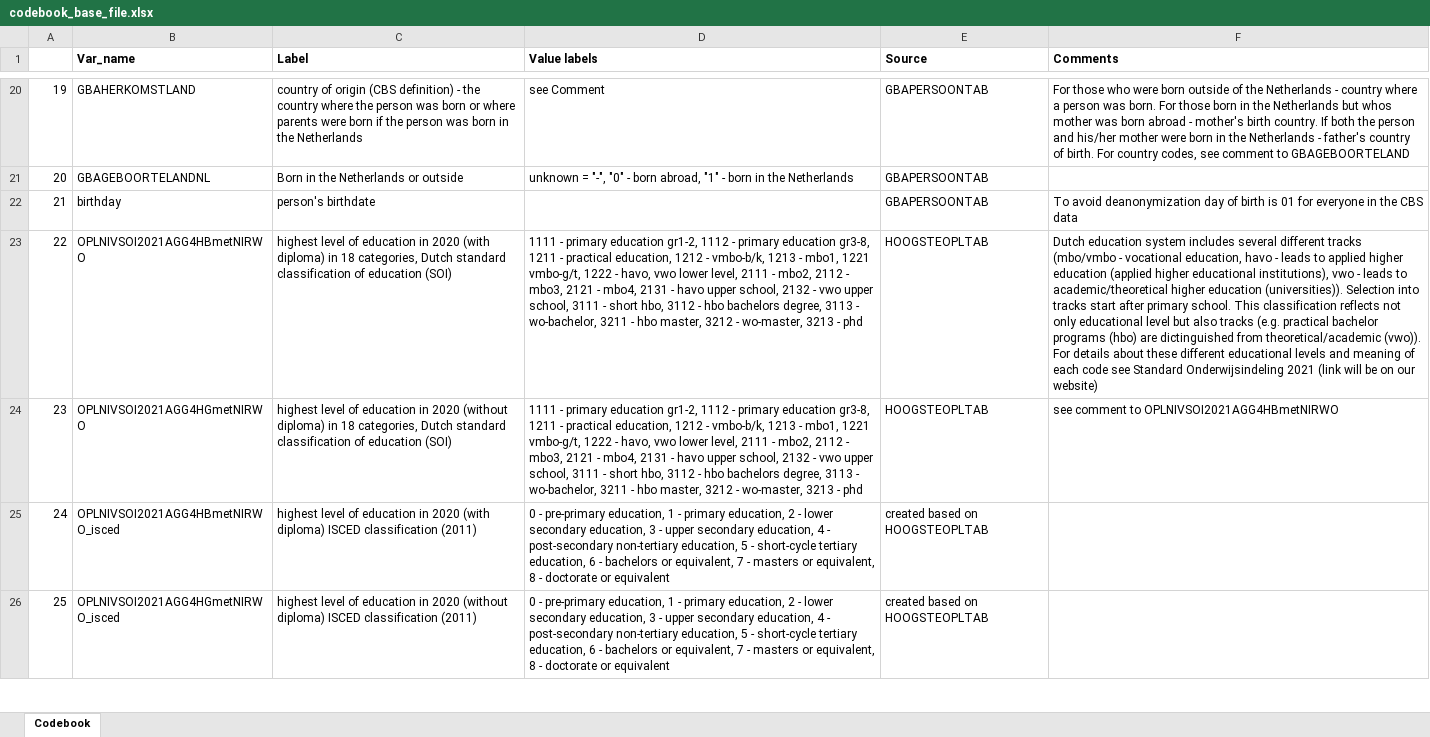
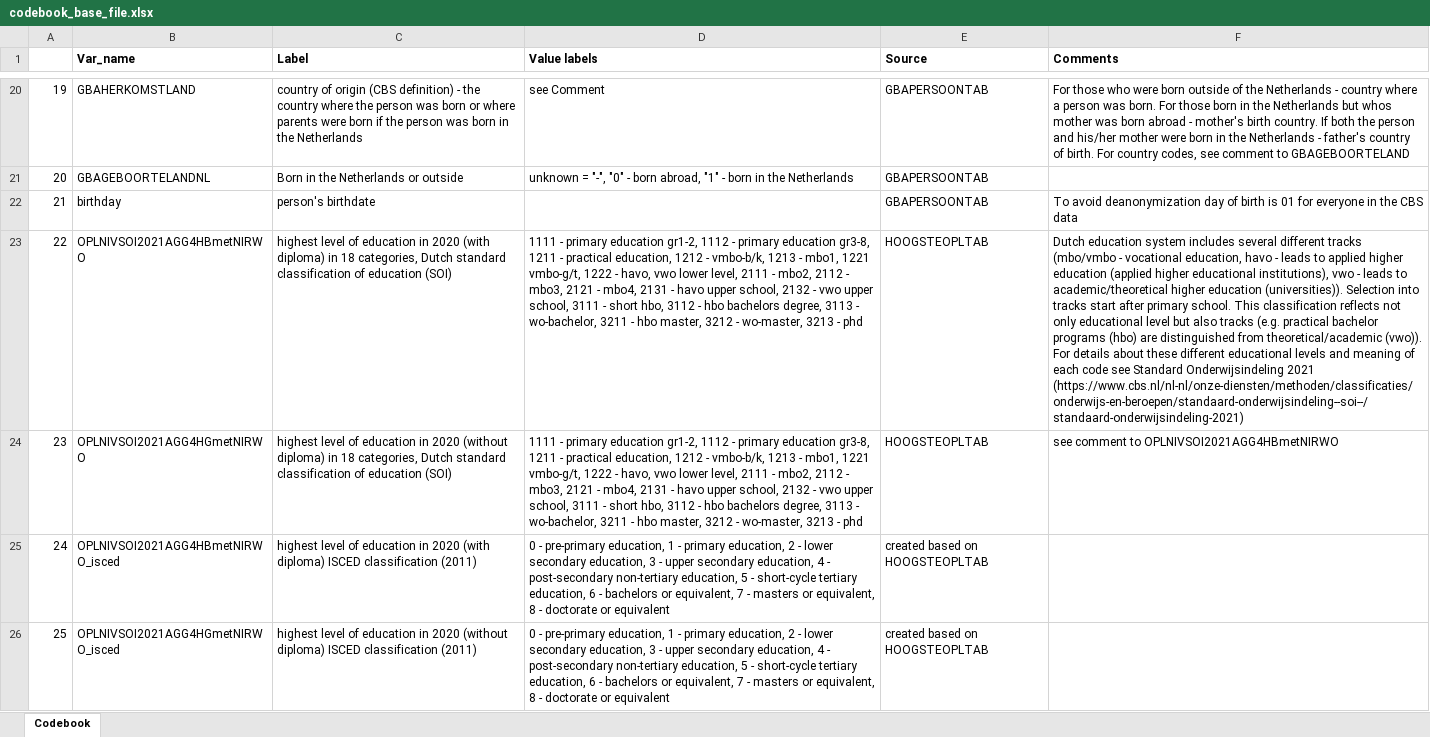
Before and after one commit to lisasivak/prefer, an Excel workbook: data/codebook_base_file.xlsx, sheet Codebook, drawn as a sheet; only a part is shown, gaps mark what is left out; values as stored, in another font and other column widths than the file's, no borders; the diff names each change by its address in the sheet, - before the commit and + after, or states it on an @@ line.

Commit message:
upd codebook cbs

```diff
--- a/data/codebook_base_file.xlsx (sheet Codebook)
+++ b/data/codebook_base_file.xlsx (sheet Codebook)
-F23 (Comments): …(hbo) are dictinguished from theoretical/academic (vwo)). For details about these different educational levels and meaning of each code see Standard Onderwijsindeling 2021 (link will be on our website)
+F23 (Comments): …(hbo) are distinguished from theoretical/academic (vwo)). For details about these different educational levels and meaning of each code see Standard Onderwijsindeling 2021 (https://www.cbs.nl/nl-nl/onze-diensten/methoden/classificaties/onderwijs-en-beroepen/standaard-onderwijsindeling--soi--/standaard-onderwijsindeling-2021)
```
